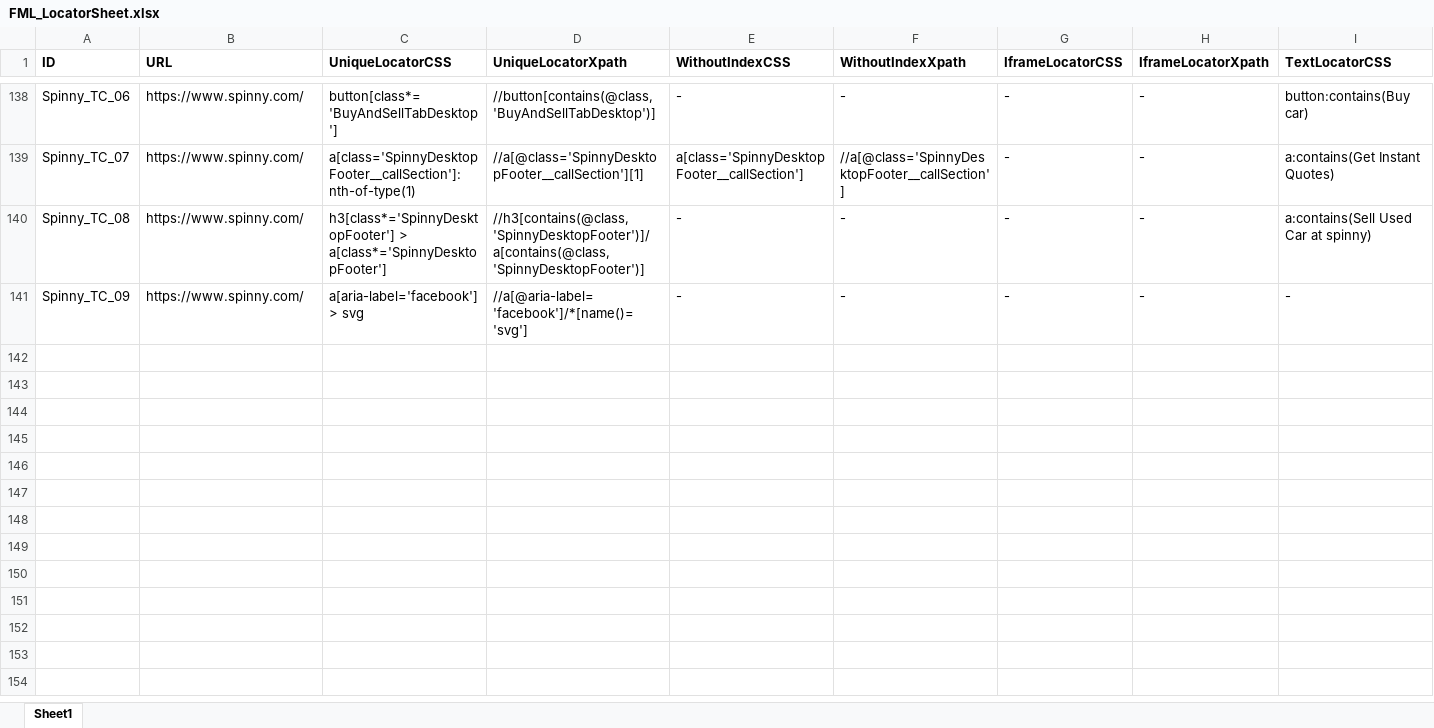
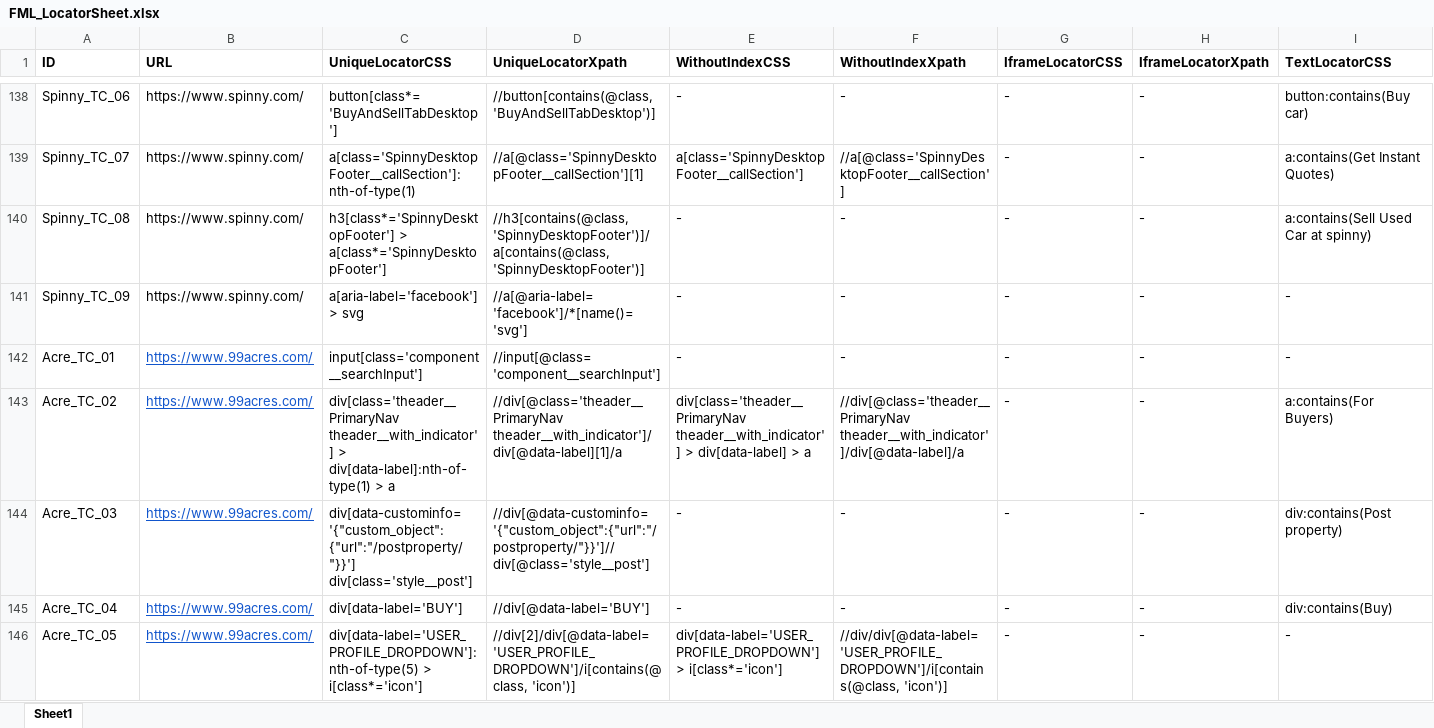
Before and after one commit to pooja10404/Automation_FML, an Excel workbook: src/main/resources/FML_LocatorSheet.xlsx, sheet Sheet1, drawn as a sheet; only a part is shown, gaps mark what is left out; values as stored, in another font and other column widths than the file's, no borders; rows hold the shown columns only; the diff covers the shown part only; the diff names each change by its address in the sheet, - before the commit and + after, or states it on an @@ line.

```diff
--- a/src/main/resources/FML_LocatorSheet.xlsx (sheet Sheet1)
+++ b/src/main/resources/FML_LocatorSheet.xlsx (sheet Sheet1)
+row 142: Acre_TC_01 | https://www.99acres.com/ | input[class='component__searchInput'] | //input[@class='component__searchInput'] | - | - | - | - | -
+row 143: Acre_TC_02 | https://www.99acres.com/ | div[class='theader__PrimaryNav theader__with_indicator'] > div[data-label]:nth-of-type(1) > a | //div[@class='theader__PrimaryNav theader__with_indicator']/div[@data-label][1]/a | div[class='theader__PrimaryNav theader__with_indicator'] > div[data-label] > a | //div[@class='theader__PrimaryNav theader__with_indicator']/div[@data-label]/a | - | - | a:contains(For Buyers)
+row 144: Acre_TC_03 | https://www.99acres.com/ | div[data-custominfo='{"custom_object":{"url":"/postproperty/"}}'] div[class='style__post'] | //div[@data-custominfo='{"custom_object":{"url":"/postproperty/"}}']//div[@class='style__post'] | - | - | - | - | div:contains(Post property)
+row 145: Acre_TC_04 | https://www.99acres.com/ | div[data-label='BUY'] | //div[@data-label='BUY'] | - | - | - | - | div:contains(Buy)
+row 146: Acre_TC_05 | https://www.99acres.com/ | div[data-label='USER_PROFILE_DROPDOWN']:nth-of-type(5) > i[class*='icon'] | //div[2]/div[@data-label='USER_PROFILE_DROPDOWN']/i[contains(@class, 'icon')] | div[data-label='USER_PROFILE_DROPDOWN'] > i[class*='icon'] | //div/div[@data-label='USER_PROFILE_DROPDOWN']/i[contains(@class, 'icon')] | - | - | -
```
Also changed, not shown: 4 added rows and 1 edited cell elsewhere in this sheet, 2 other files.
